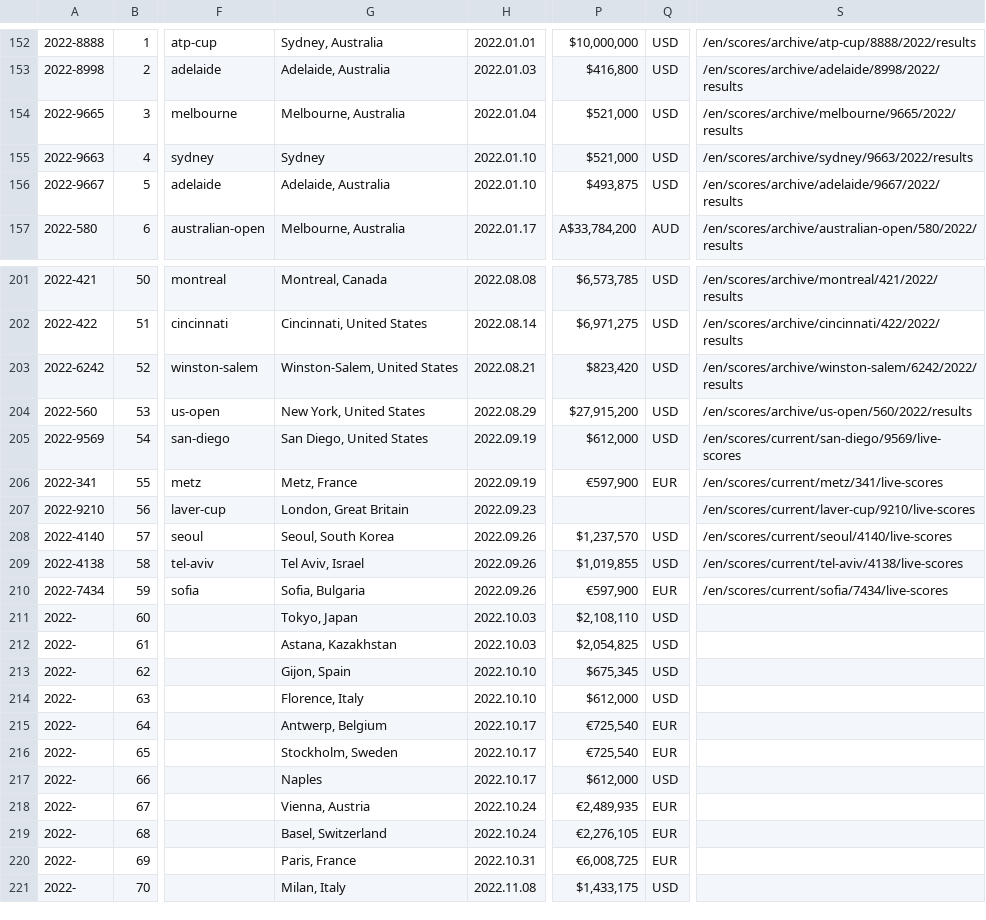
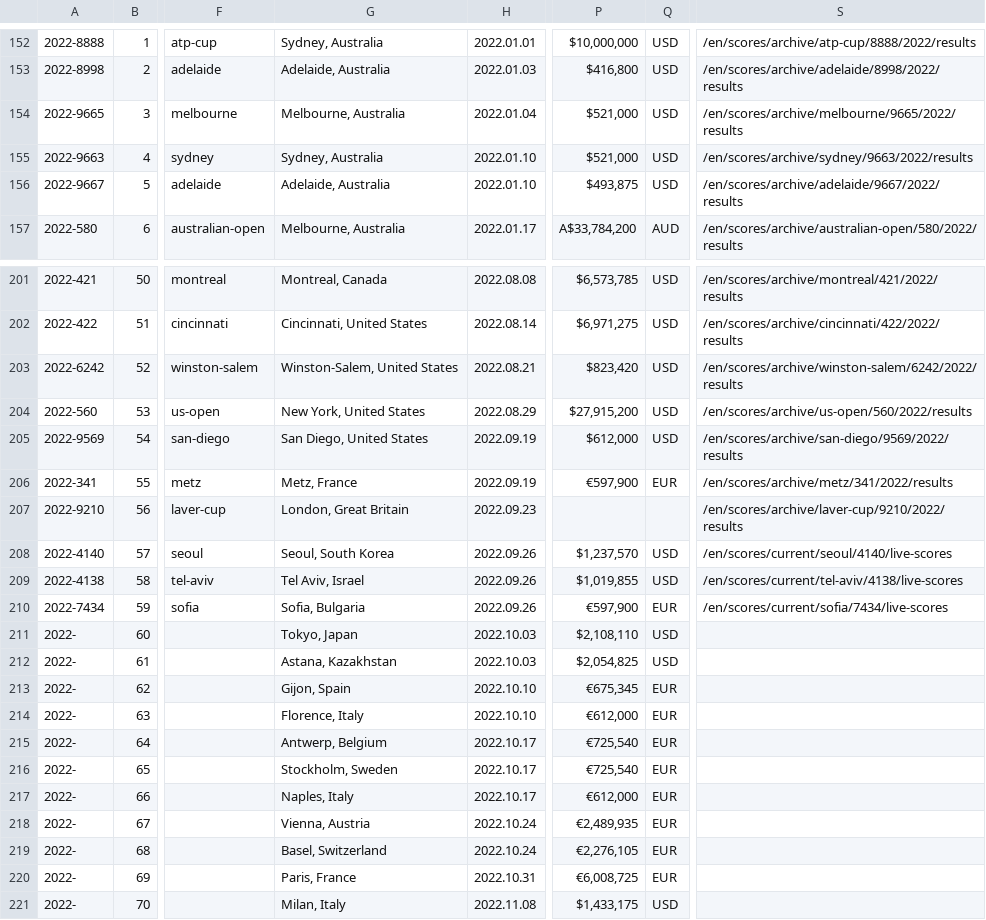
Before and after one commit to serve-and-volley/atp-world-tour-tennis-data, a CSV file: csv/1_tournaments/tournaments_2020-2022.csv, drawn as a sheet; only a part is shown, gaps mark what is left out; the diff names each change by its address in the sheet, - before the commit and + after, or states it on an @@ line.

```diff
--- a/csv/1_tournaments/tournaments_2020-2022.csv
+++ b/csv/1_tournaments/tournaments_2020-2022.csv
-G155: Sydney
+G155: Sydney, Australia
-S205: /en/scores/current/san-diego/9569/live-scores
+S205: /en/scores/archive/san-diego/9569/2022/results
-S206: /en/scores/current/metz/341/live-scores
+S206: /en/scores/archive/metz/341/2022/results
-S207: /en/scores/current/laver-cup/9210/live-scores
+S207: /en/scores/archive/laver-cup/9210/2022/results
-P213: $675,345
+P213: €675,345
-Q213:Q214: USD
+Q213:Q214: EUR
-P214: $612,000
+P214: €612,000
-G217: Naples
+G217: Naples, Italy
-P217: $612,000
+P217: €612,000
-Q217: USD
+Q217: EUR
```
